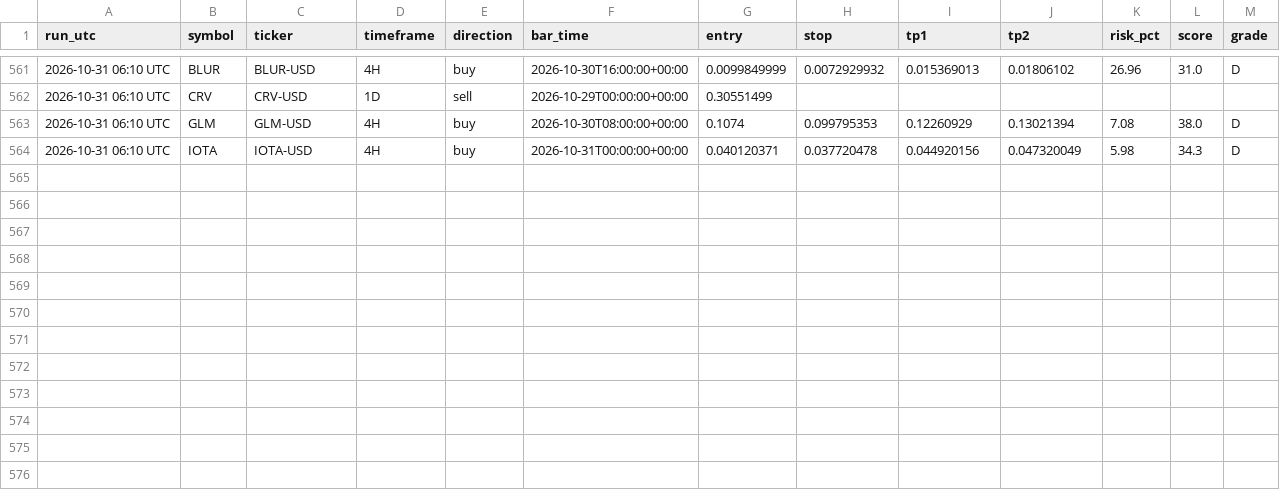
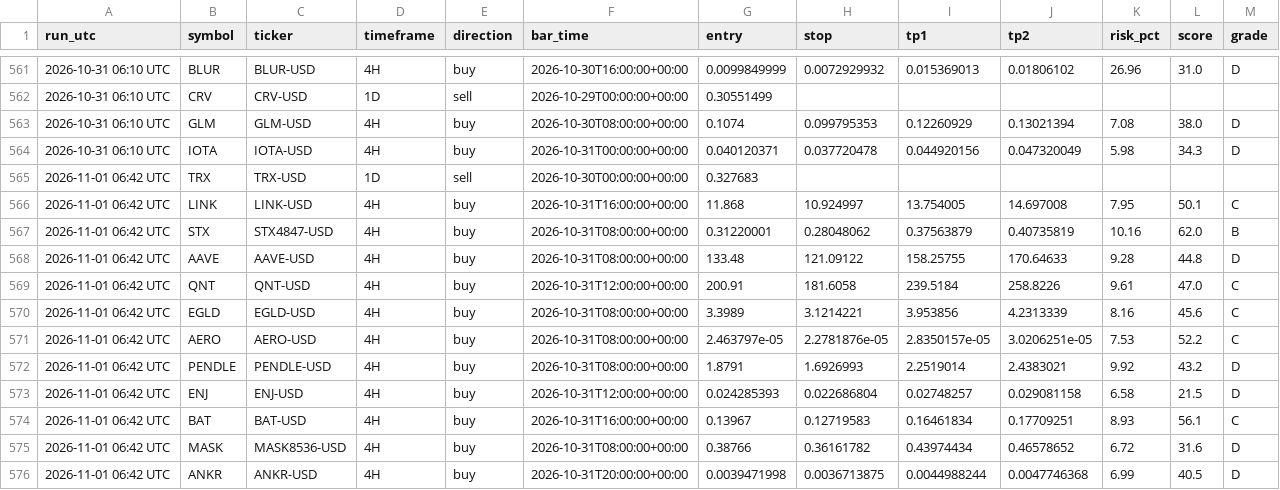
Before and after one commit to jaggadhruv/supertrend-crypto-scanner, a CSV file: data/signal_log.csv, drawn as a sheet; only a part is shown, gaps mark what is left out.

```diff
--- a/data/signal_log.csv
+++ b/data/signal_log.csv
@@ -564 +564,13 @@ run_utc,symbol,ticker,timeframe,direction,bar_time,entry,stop,tp1,tp2,risk_pct,s
 2026-10-31 06:10 UTC,IOTA,IOTA-USD,4H,buy,2026-10-31T00:00:00+00:00,0.040120371,0.037720478,0.044920156,0.047320049,5.98,34.3,D
+2026-11-01 06:42 UTC,TRX,TRX-USD,1D,sell,2026-10-30T00:00:00+00:00,0.327683,,,,,,
+2026-11-01 06:42 UTC,LINK,LINK-USD,4H,buy,2026-10-31T16:00:00+00:00,11.868,10.924997,13.754005,14.697008,7.95,50.1,C
+2026-11-01 06:42 UTC,STX,STX4847-USD,4H,buy,2026-10-31T08:00:00+00:00,0.31220001,0.28048062,0.37563879,0.40735819,10.16,62.0,B
+2026-11-01 06:42 UTC,AAVE,AAVE-USD,4H,buy,2026-10-31T08:00:00+00:00,133.48,121.09122,158.25755,170.64633,9.28,44.8,D
+2026-11-01 06:42 UTC,QNT,QNT-USD,4H,buy,2026-10-31T12:00:00+00:00,200.91,181.6058,239.5184,258.8226,9.61,47.0,C
+2026-11-01 06:42 UTC,EGLD,EGLD-USD,4H,buy,2026-10-31T08:00:00+00:00,3.3989,3.1214221,3.953856,4.2313339,8.16,45.6,C
+2026-11-01 06:42 UTC,AERO,AERO-USD,4H,buy,2026-10-31T08:00:00+00:00,2.463797e-05,2.2781876e-05,2.8350157e-05,3.0206251e-05,7.53,52.2,C
+2026-11-01 06:42 UTC,PENDLE,PENDLE-USD,4H,buy,2026-10-31T08:00:00+00:00,1.8791,1.6926993,2.2519014,2.4383021,9.92,43.2,D
+2026-11-01 06:42 UTC,ENJ,ENJ-USD,4H,buy,2026-10-31T12:00:00+00:00,0.024285393,0.022686804,0.02748257,0.029081158,6.58,21.5,D
+2026-11-01 06:42 UTC,BAT,BAT-USD,4H,buy,2026-10-31T16:00:00+00:00,0.13967,0.12719583,0.16461834,0.17709251,8.93,56.1,C
+2026-11-01 06:42 UTC,MASK,MASK8536-USD,4H,buy,2026-10-31T08:00:00+00:00,0.38766,0.36161782,0.43974434,0.46578652,6.72,31.6,D
+2026-11-01 06:42 UTC,ANKR,ANKR-USD,4H,buy,2026-10-31T20:00:00+00:00,0.0039471998,0.0036713875,0.0044988244,0.0047746368,6.99,40.5,D
```
Also changed, not shown: 6 other files.
